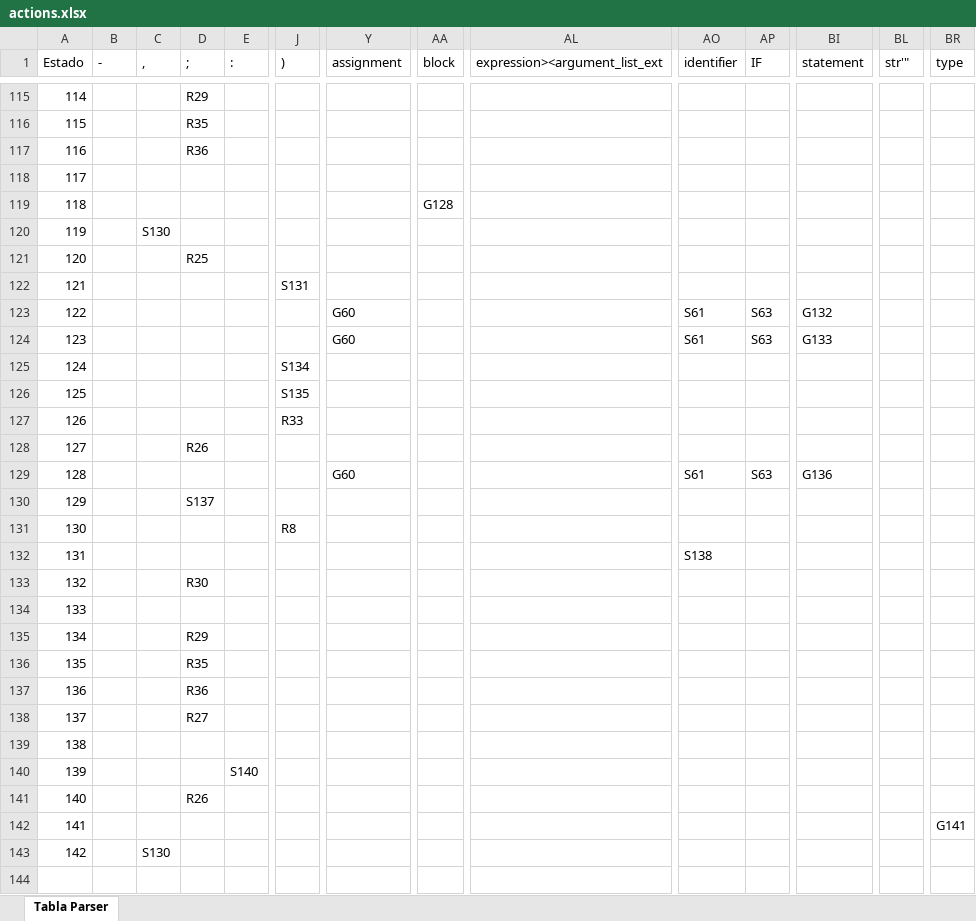
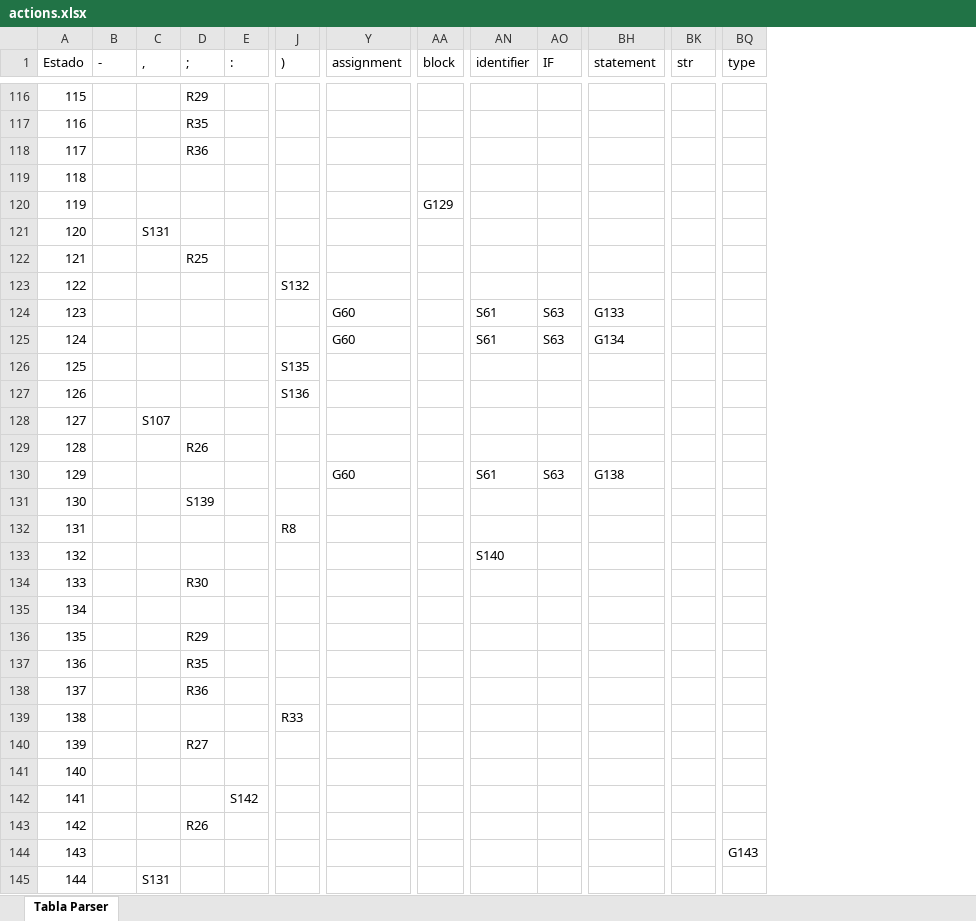
Before and after one commit to diegoazurdia1998/ProyectoCompiladores, an Excel workbook: ProyectoConsola/ProyectoConsola/bin/Debug/net8.0/actions.xlsx, sheet Tabla Parser, drawn as a sheet; only a part is shown, gaps mark what is left out; values as stored, in another font and other column widths than the file's, no borders; removed rows and columns are numbered as before the commit, all else as after; rows hold the shown columns only; the diff covers the shown part only; the diff names each change by its address in the sheet, - before the commit and + after, or states it on an @@ line.

```diff
--- a/ProyectoConsola/ProyectoConsola/bin/Debug/net8.0/actions.xlsx (sheet Tabla Parser)
+++ b/ProyectoConsola/ProyectoConsola/bin/Debug/net8.0/actions.xlsx (sheet Tabla Parser)
-column AL (expression><argument_list_ext), empty
-BK1: str'"
+BK1: str
@@ column A (Estado) renumbered between rows 95 and 144 @@
-AA120 (block): G128
+AA120 (block): G129
-row 120: 119 |  | S130
+row 121: 120 |  | S131
-J123 ()): S131
+J123 ()): S132
-row 123: 122 |  |  |  |  |  | G60 |  |  | S61 | S63 | G132
-row 125: 124 |  |  |  |  | S134
+row 125: 124 |  |  |  |  |  | G60 |  | S61 | S63 | G134
-J127 ()): R33
+J127 ()): S136
+row 128: 127 |  | S107
-BH130 (statement): G136
+BH130 (statement): G138
-D131 (;): S137
+D131 (;): S139
-AN133 (identifier): S138
+AN133 (identifier): S140
-row 134: 133
+row 135: 134
+row 139: 138 |  |  |  |  | R33
-E142 (:): S140
+E142 (:): S142
-BQ144 (type): G141
+BQ144 (type): G143
-row 143: 142 |  | S130
+row 145: 144 |  | S131
```
Also changed, not shown: 3 added rows, 2 removed rows, 1 moved row and 22 edited cells elsewhere in this sheet, ProyectoConsola/ProyectoConsola/bin/Debug/net8.0/estados.xlsx, 29 other files.
